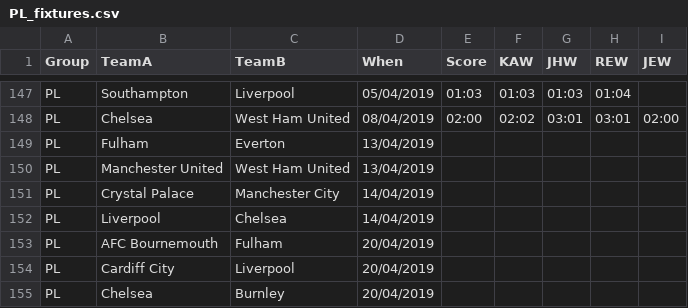
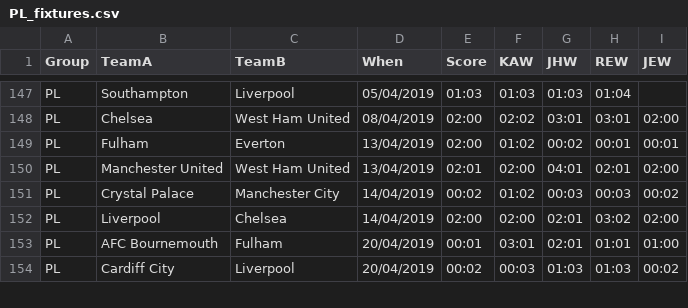
Before and after one commit to kwoolter/WorldCupPredictor, a CSV file: data/PL_fixtures.csv, drawn as a sheet; only a part is shown, gaps mark what is left out; the diff covers the shown part only.

```diff
--- a/data/PL_fixtures.csv
+++ b/data/PL_fixtures.csv
@@ -148,8 +148,7 @@ PL,Southampton,Liverpool,05/04/2019,01:03,01:03,01:03,01:04,
 PL,Chelsea,West Ham United,08/04/2019,02:00,02:02,03:01,03:01,02:00
-PL,Fulham,Everton,13/04/2019,,,,,
-PL,Manchester United,West Ham United,13/04/2019,,,,,
-PL,Crystal Palace,Manchester City,14/04/2019,,,,,
-PL,Liverpool,Chelsea,14/04/2019,,,,,
-PL,AFC Bournemouth,Fulham,20/04/2019,,,,,
-PL,Cardiff City,Liverpool,20/04/2019,,,,,
-PL,Chelsea,Burnley,20/04/2019,,,,,
+PL,Fulham,Everton,13/04/2019,02:00,01:02,00:02,00:01,00:01
+PL,Manchester United,West Ham United,13/04/2019,02:01,02:00,04:01,02:01,02:00
+PL,Crystal Palace,Manchester City,14/04/2019,00:02,01:02,00:03,00:03,00:02
+PL,Liverpool,Chelsea,14/04/2019,02:00,02:00,02:01,03:02,02:00
+PL,AFC Bournemouth,Fulham,20/04/2019,00:01,03:01,02:01,01:01,01:00
+PL,Cardiff City,Liverpool,20/04/2019,00:02,00:03,01:03,01:03,00:02
```
Also changed, not shown: 11 edited cells elsewhere in this file, 1 other file.
